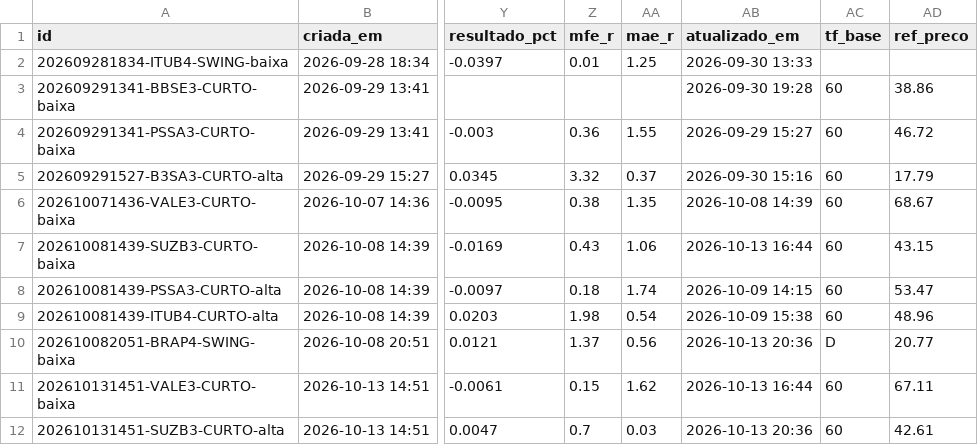
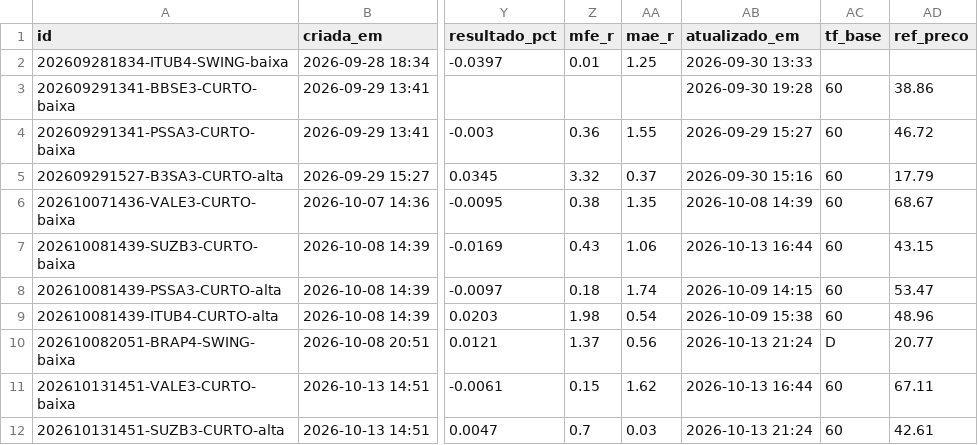
Before and after one commit to DCS1986/PAINEL-ARBITRAGEM, a CSV file: radar_tecnico/radar/sugestoes.csv, drawn as a sheet; only a part is shown, gaps mark what is left out; the diff names each change by its address in the sheet, - before the commit and + after, or states it on an @@ line.

```diff
--- a/radar_tecnico/radar/sugestoes.csv
+++ b/radar_tecnico/radar/sugestoes.csv
-AB10 (atualizado_em): 2026-10-13 20:36
+AB10 (atualizado_em): 2026-10-13 21:24
-AB12 (atualizado_em): 2026-10-13 20:36
+AB12 (atualizado_em): 2026-10-13 21:24
```
Also changed, not shown: radar_tecnico/radar/leituras.csv.
